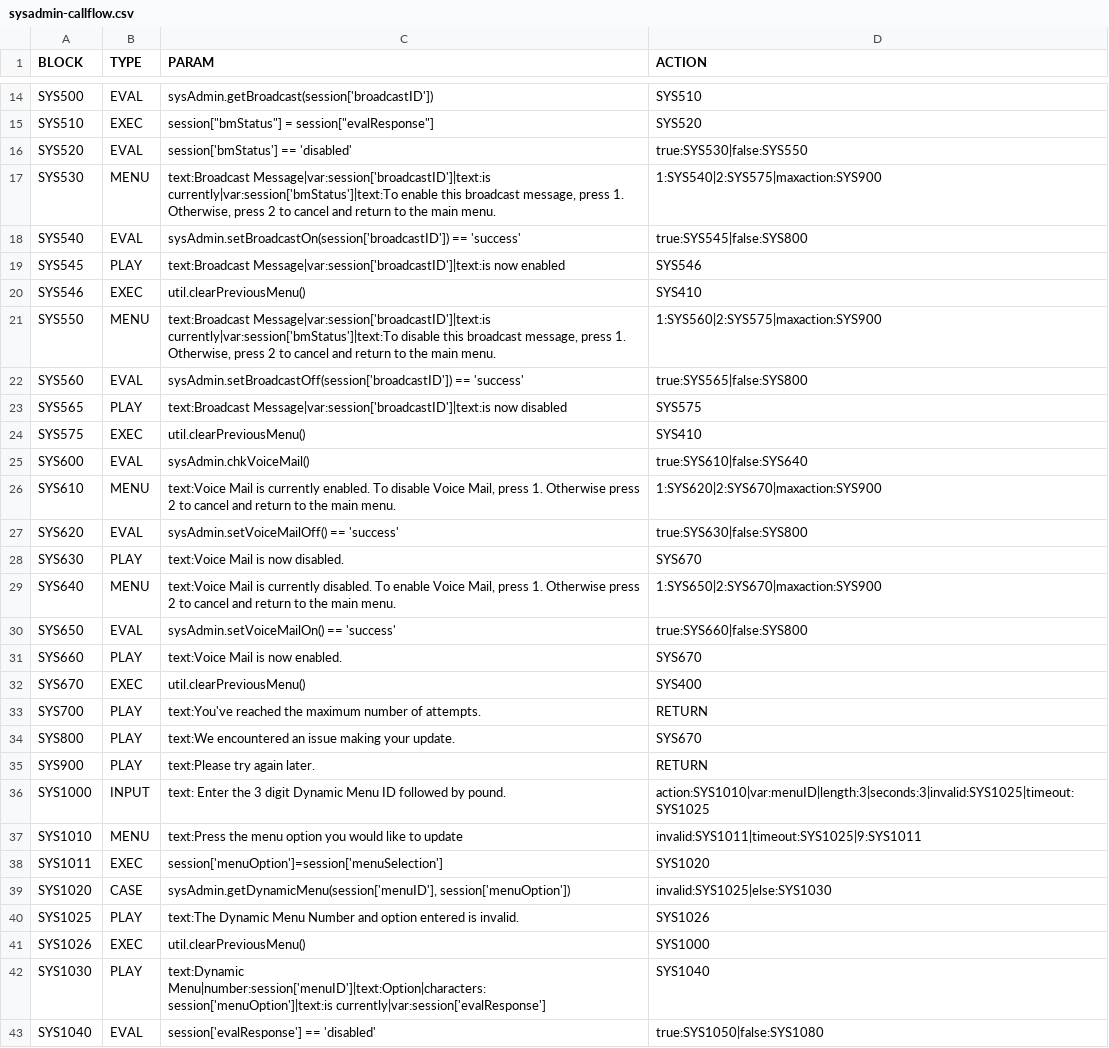
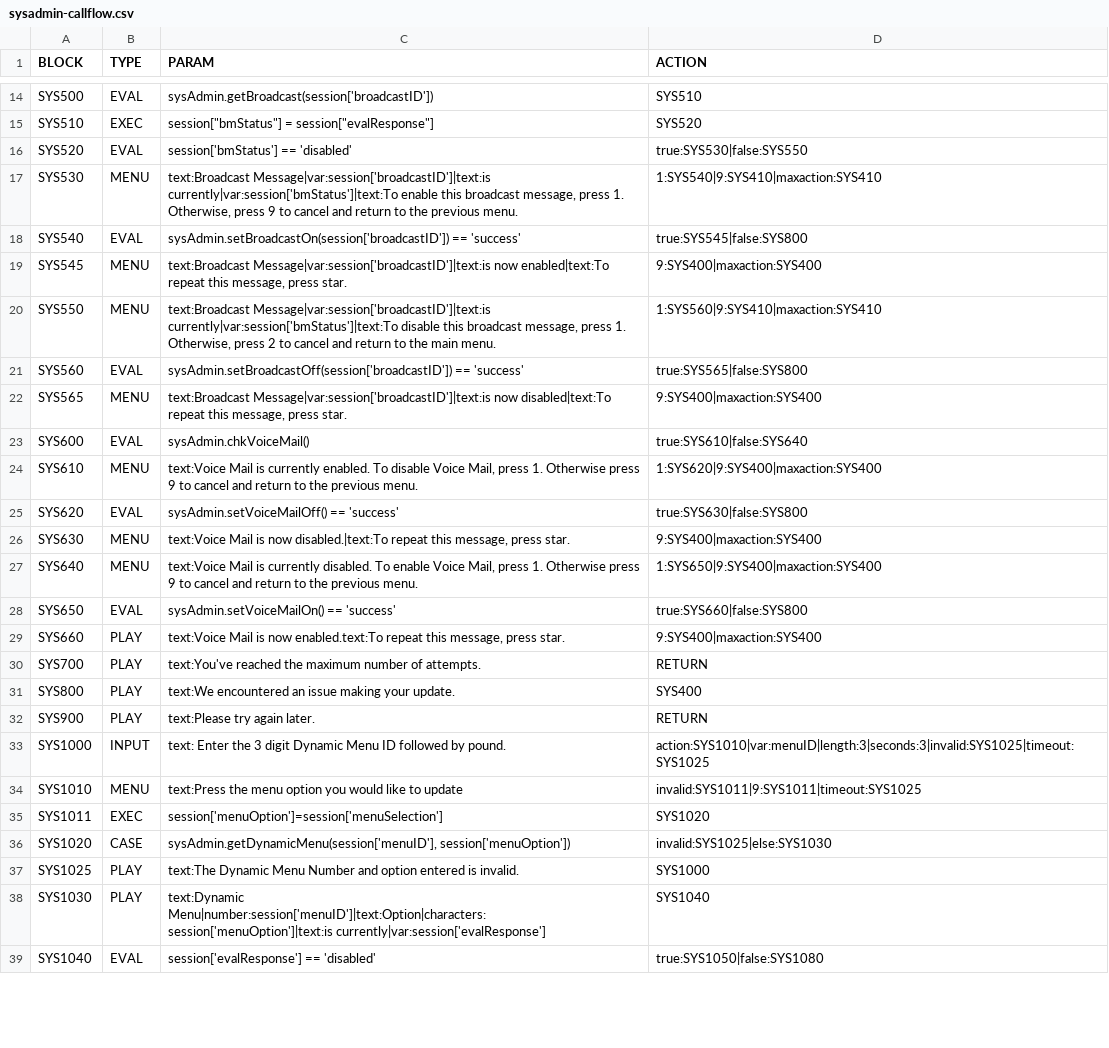
Before and after one commit to CompuComRDF/GetStarted, a CSV file: SampleApplication/config/sysadmin-callflow.csv, drawn as a sheet; only a part is shown, gaps mark what is left out; the diff covers the shown part only.

Commit message:
Add files via upload

```diff
--- a/SampleApplication/config/sysadmin-callflow.csv
+++ b/SampleApplication/config/sysadmin-callflow.csv
@@ -16,27 +16,23 @@ SYS510,EXEC,"session[""bmStatus""] = session[""evalResponse""]",SYS520
 SYS520,EVAL,session['bmStatus'] == 'disabled',true:SYS530|false:SYS550
-SYS530,MENU,"text:Broadcast Message|var:session['broadcastID']|text:is currently|var:session['bmStatus']|text:To enable this broadcast message, press 1.  Otherwise, press 2 to cancel and return to the main menu.",1:SYS540|2:SYS575|maxaction:SYS900
+SYS530,MENU,"text:Broadcast Message|var:session['broadcastID']|text:is currently|var:session['bmStatus']|text:To enable this broadcast message, press 1.  Otherwise, press 9 to cancel and return to the previous menu.",1:SYS540|9:SYS410|maxaction:SYS410
 SYS540,EVAL,sysAdmin.setBroadcastOn(session['broadcastID']) == 'success',true:SYS545|false:SYS800
-SYS545,PLAY,text:Broadcast Message|var:session['broadcastID']|text:is now enabled,SYS546
-SYS546,EXEC,util.clearPreviousMenu(),SYS410
-SYS550,MENU,"text:Broadcast Message|var:session['broadcastID']|text:is currently|var:session['bmStatus']|text:To disable this broadcast message, press 1.  Otherwise, press 2 to cancel and return to the main menu.",1:SYS560|2:SYS575|maxaction:SYS900
+SYS545,MENU,"text:Broadcast Message|var:session['broadcastID']|text:is now enabled|text:To repeat this message, press star.",9:SYS400|maxaction:SYS400
+SYS550,MENU,"text:Broadcast Message|var:session['broadcastID']|text:is currently|var:session['bmStatus']|text:To disable this broadcast message, press 1.  Otherwise, press 2 to cancel and return to the main menu.",1:SYS560|9:SYS410|maxaction:SYS410
 SYS560,EVAL,sysAdmin.setBroadcastOff(session['broadcastID']) == 'success',true:SYS565|false:SYS800
-SYS565,PLAY,text:Broadcast Message|var:session['broadcastID']|text:is now disabled,SYS575
-SYS575,EXEC,util.clearPreviousMenu(),SYS410
+SYS565,MENU,"text:Broadcast Message|var:session['broadcastID']|text:is now disabled|text:To repeat this message, press star.",9:SYS400|maxaction:SYS400
 SYS600,EVAL,sysAdmin.chkVoiceMail(),true:SYS610|false:SYS640
-SYS610,MENU,"text:Voice Mail is currently enabled.  To disable Voice Mail, press 1.  Otherwise press 2 to cancel and return to the main menu.",1:SYS620|2:SYS670|maxaction:SYS900
+SYS610,MENU,"text:Voice Mail is currently enabled.  To disable Voice Mail, press 1.  Otherwise press 9 to cancel and return to the previous menu.",1:SYS620|9:SYS400|maxaction:SYS400
 SYS620,EVAL,sysAdmin.setVoiceMailOff() == 'success',true:SYS630|false:SYS800
-SYS630,PLAY,text:Voice Mail is now disabled.,SYS670
-SYS640,MENU,"text:Voice Mail is currently disabled.  To enable Voice Mail, press 1.  Otherwise press 2 to cancel and return to the main menu.",1:SYS650|2:SYS670|maxaction:SYS900
+SYS630,MENU,"text:Voice Mail is now disabled.|text:To repeat this message, press star.",9:SYS400|maxaction:SYS400
+SYS640,MENU,"text:Voice Mail is currently disabled.  To enable Voice Mail, press 1.  Otherwise press 9 to cancel and return to the previous menu.",1:SYS650|9:SYS400|maxaction:SYS400
 SYS650,EVAL,sysAdmin.setVoiceMailOn() == 'success',true:SYS660|false:SYS800
-SYS660,PLAY,text:Voice Mail is now enabled.,SYS670
-SYS670,EXEC,util.clearPreviousMenu(),SYS400
+SYS660,PLAY,"text:Voice Mail is now enabled.text:To repeat this message, press star.",9:SYS400|maxaction:SYS400
 SYS700,PLAY,text:You've reached the maximum number of attempts. ,RETURN
-SYS800,PLAY,text:We encountered an issue making your update.  ,SYS670
+SYS800,PLAY,text:We encountered an issue making your update.  ,SYS400
 SYS900,PLAY,text:Please try again later.,RETURN
 SYS1000,INPUT,text: Enter the 3 digit Dynamic Menu ID followed by pound.,action:SYS1010|var:menuID|length:3|seconds:3|invalid:SYS1025|timeout:SYS1025
-SYS1010,MENU,text:Press the menu option you would like to update,invalid:SYS1011|timeout:SYS1025|9:SYS1011
+SYS1010,MENU,text:Press the menu option you would like to update,invalid:SYS1011|9:SYS1011|timeout:SYS1025
 SYS1011,EXEC,session['menuOption']=session['menuSelection'],SYS1020
 SYS1020,CASE,"sysAdmin.getDynamicMenu(session['menuID'], session['menuOption'])",invalid:SYS1025|else:SYS1030
-SYS1025,PLAY,text:The Dynamic Menu Number and option entered is invalid.,SYS1026
-SYS1026,EXEC,util.clearPreviousMenu(),SYS1000
+SYS1025,PLAY,text:The Dynamic Menu Number and option entered is invalid.,SYS1000
 SYS1030,PLAY,text:Dynamic Menu|number:session['menuID']|text:Option|characters:session['menuOption']|text:is currently|var:session['evalResponse'],SYS1040
```
Also changed, not shown: 1 removed row and 10 edited cells elsewhere in this file.
